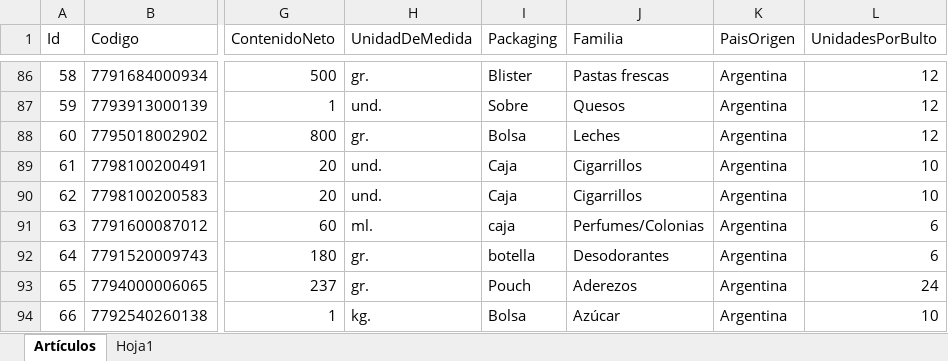
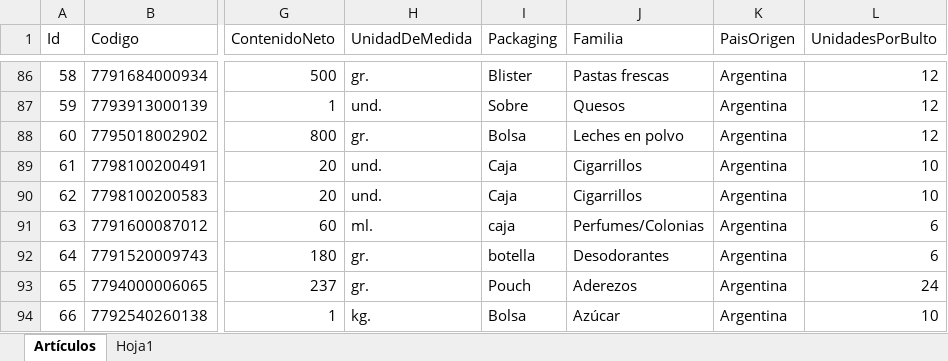
Before and after one commit to Juampita/Comercios, an Excel workbook: Maestro.xlsx, sheet Artículos, drawn as a sheet; only a part is shown, gaps mark what is left out; values as stored, in another font and other column widths than the file's, no borders; the diff names each change by its address in the sheet, - before the commit and + after, or states it on an @@ line.

Commit message:
Add files via upload

```diff
--- a/Maestro.xlsx (sheet Artículos)
+++ b/Maestro.xlsx (sheet Artículos)
-J88 (Familia): Leches
+J88 (Familia): Leches en polvo
```
